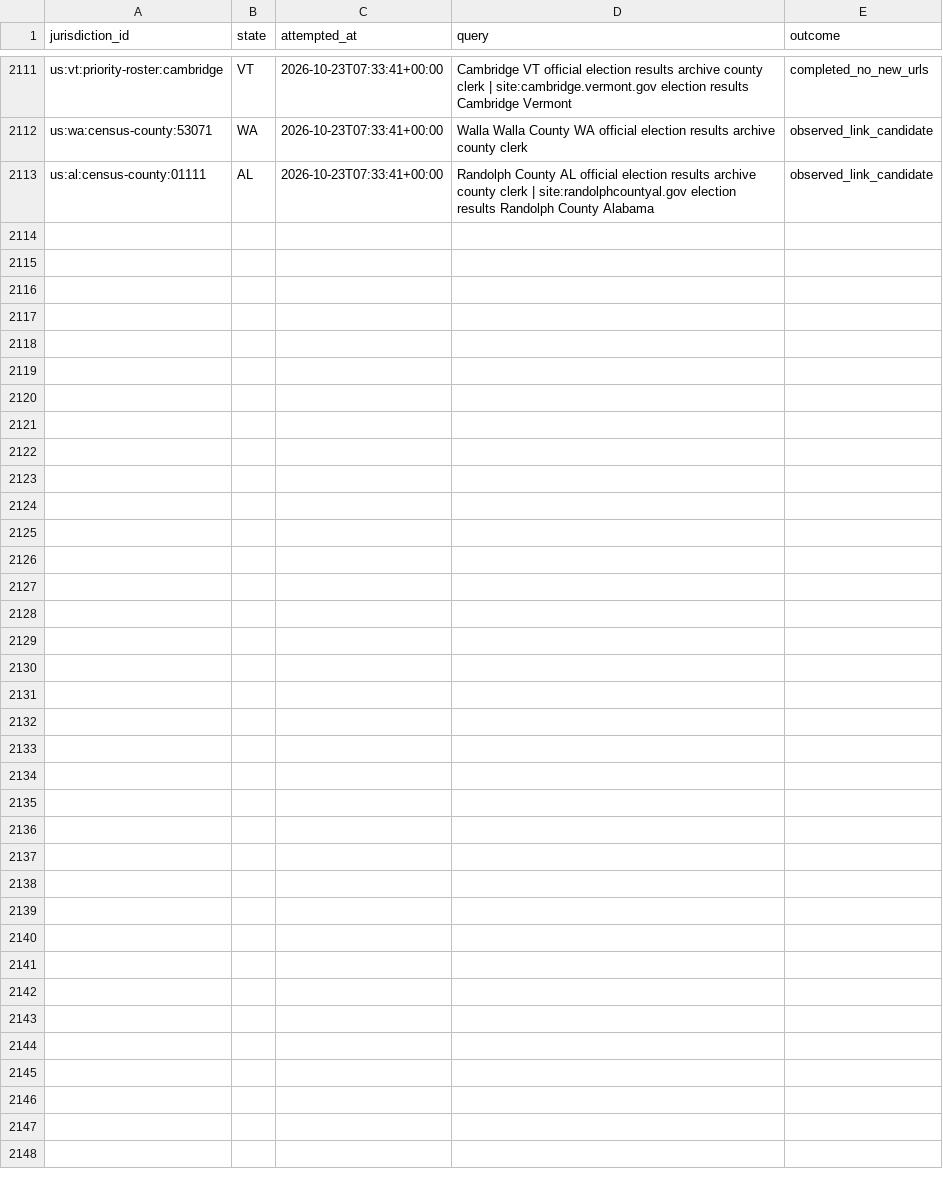
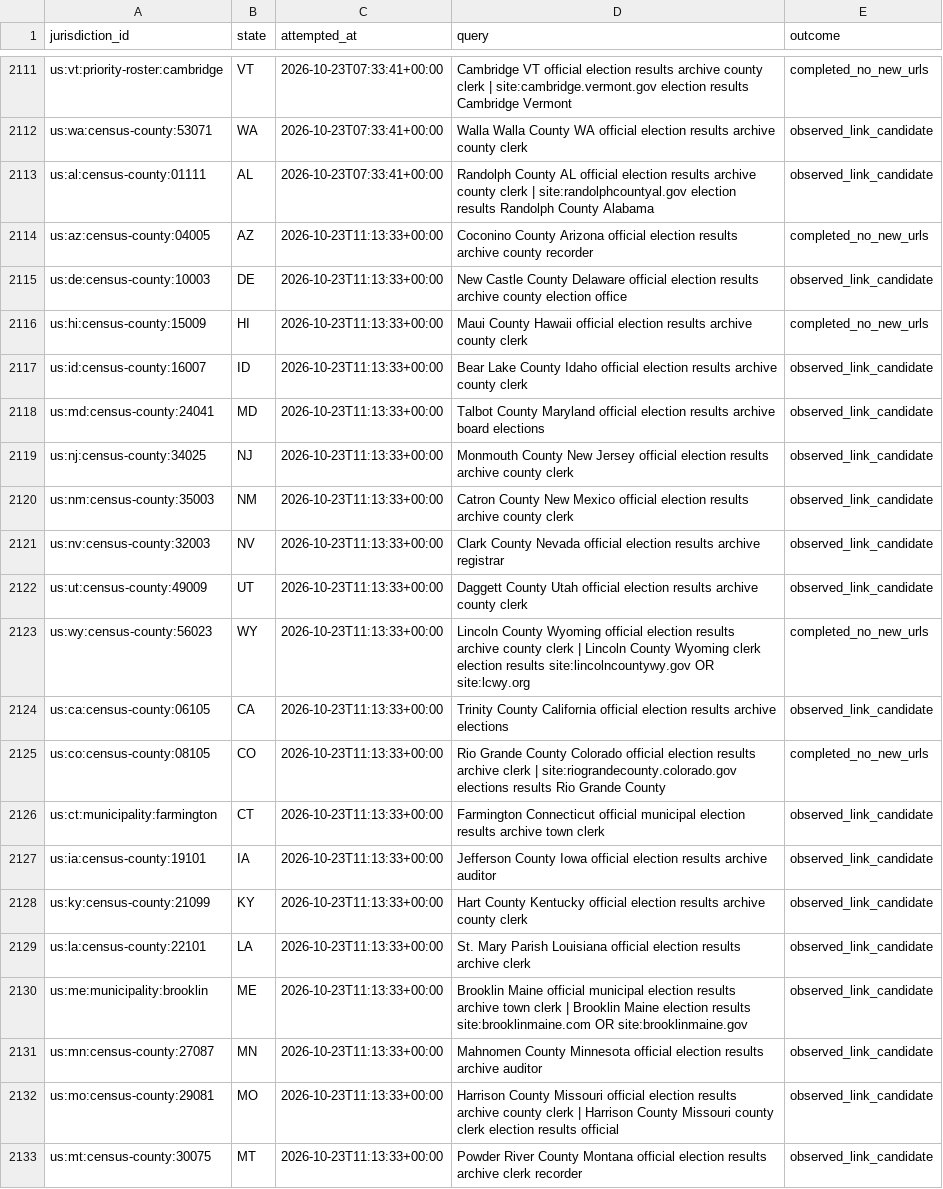
Before and after one commit to pasek-projects-um/ElectionDataGrabber, a CSV file: audit/local-site-discovery-attempts.csv, drawn as a sheet; only a part is shown, gaps mark what is left out.

Commit message:
data: continue local election discovery lifecycle

```diff
--- a/audit/local-site-discovery-attempts.csv
+++ b/audit/local-site-discovery-attempts.csv
@@ -2113 +2113,21 @@ us:wa:census-county:53071,WA,2026-10-23T07:33:41+00:00,Walla Walla County WA off
 us:al:census-county:01111,AL,2026-10-23T07:33:41+00:00,Randolph County AL official election results archive county clerk | site:randolphcountyal.gov election results Randolph County Alabama,observed_link_candidate
+us:az:census-county:04005,AZ,2026-10-23T11:13:33+00:00,Coconino County Arizona official election results archive county recorder,completed_no_new_urls
+us:de:census-county:10003,DE,2026-10-23T11:13:33+00:00,New Castle County Delaware official election results archive county election office,observed_link_candidate
+us:hi:census-county:15009,HI,2026-10-23T11:13:33+00:00,Maui County Hawaii official election results archive county clerk,completed_no_new_urls
+us:id:census-county:16007,ID,2026-10-23T11:13:33+00:00,Bear Lake County Idaho official election results archive county clerk,observed_link_candidate
+us:md:census-county:24041,MD,2026-10-23T11:13:33+00:00,Talbot County Maryland official election results archive board elections,observed_link_candidate
+us:nj:census-county:34025,NJ,2026-10-23T11:13:33+00:00,Monmouth County New Jersey official election results archive county clerk,observed_link_candidate
+us:nm:census-county:35003,NM,2026-10-23T11:13:33+00:00,Catron County New Mexico official election results archive county clerk,observed_link_candidate
+us:nv:census-county:32003,NV,2026-10-23T11:13:33+00:00,Clark County Nevada official election results archive registrar,observed_link_candidate
+us:ut:census-county:49009,UT,2026-10-23T11:13:33+00:00,Daggett County Utah official election results archive county clerk,observed_link_candidate
+us:wy:census-county:56023,WY,2026-10-23T11:13:33+00:00,Lincoln County Wyoming official election results archive county clerk | Lincoln County Wyoming clerk election results site:lincolncountywy.gov OR site:lcwy.org,completed_no_new_urls
+us:ca:census-county:06105,CA,2026-10-23T11:13:33+00:00,Trinity County California official election results archive elections,observed_link_candidate
+us:co:census-county:08105,CO,2026-10-23T11:13:33+00:00,Rio Grande County Colorado official election results archive clerk | site:riograndecounty.colorado.gov elections results Rio Grande County,completed_no_new_urls
+us:ct:municipality:farmington,CT,2026-10-23T11:13:33+00:00,Farmington Connecticut official municipal election results archive town clerk,observed_link_candidate
+us:ia:census-county:19101,IA,2026-10-23T11:13:33+00:00,Jefferson County Iowa official election results archive auditor,observed_link_candidate
+us:ky:census-county:21099,KY,2026-10-23T11:13:33+00:00,Hart County Kentucky official election results archive county clerk,observed_link_candidate
+us:la:census-county:22101,LA,2026-10-23T11:13:33+00:00,St. Mary Parish Louisiana official election results archive clerk,observed_link_candidate
+us:me:municipality:brooklin,ME,2026-10-23T11:13:33+00:00,Brooklin Maine official municipal election results archive town clerk | Brooklin Maine election results site:brooklinmaine.com OR site:brooklinmaine.gov,observed_link_candidate
+us:mn:census-county:27087,MN,2026-10-23T11:13:33+00:00,Mahnomen County Minnesota official election results archive auditor,observed_link_candidate
+us:mo:census-county:29081,MO,2026-10-23T11:13:33+00:00,Harrison County Missouri official election results archive county clerk | Harrison County Missouri county clerk election results official,observed_link_candidate
+us:mt:census-county:30075,MT,2026-10-23T11:13:33+00:00,Powder River County Montana official election results archive clerk recorder,observed_link_candidate
```
Also changed, not shown: 1 other file.
